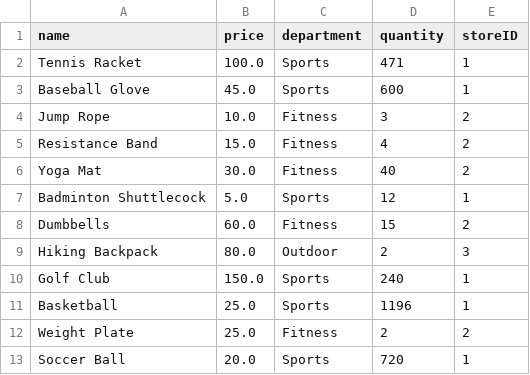
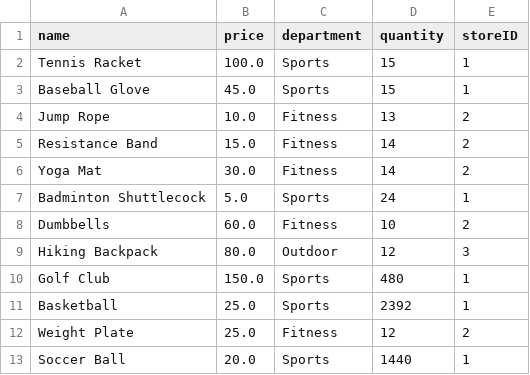
Before and after one commit to jaggergourley/coms-362-project, a CSV file: data/inventory.csv, drawn as a sheet.

Commit message:
Implemented storeId features with low stock handling

```diff
--- a/data/inventory.csv
+++ b/data/inventory.csv
@@ -1,13 +1,13 @@
 name,price,department,quantity,storeID
-Tennis Racket,100.0,Sports,471,1
-Baseball Glove,45.0,Sports,600,1
-Jump Rope,10.0,Fitness,3,2
-Resistance Band,15.0,Fitness,4,2
-Yoga Mat,30.0,Fitness,40,2
-Badminton Shuttlecock,5.0,Sports,12,1
-Dumbbells,60.0,Fitness,15,2
-Hiking Backpack,80.0,Outdoor,2,3
-Golf Club,150.0,Sports,240,1
-Basketball,25.0,Sports,1196,1
-Weight Plate,25.0,Fitness,2,2
-Soccer Ball,20.0,Sports,720,1
+Tennis Racket,100.0,Sports,15,1
+Baseball Glove,45.0,Sports,15,1
+Jump Rope,10.0,Fitness,13,2
+Resistance Band,15.0,Fitness,14,2
+Yoga Mat,30.0,Fitness,14,2
+Badminton Shuttlecock,5.0,Sports,24,1
+Dumbbells,60.0,Fitness,10,2
+Hiking Backpack,80.0,Outdoor,12,3
+Golf Club,150.0,Sports,480,1
+Basketball,25.0,Sports,2392,1
+Weight Plate,25.0,Fitness,12,2
+Soccer Ball,20.0,Sports,1440,1
```
Also changed, not shown: 4 other files.
